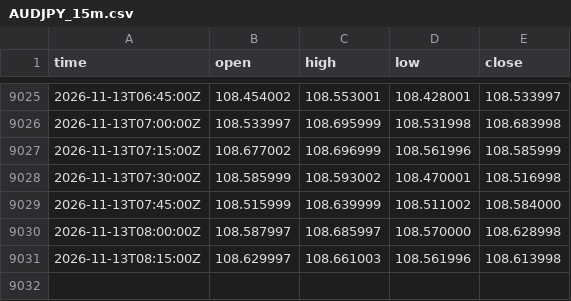
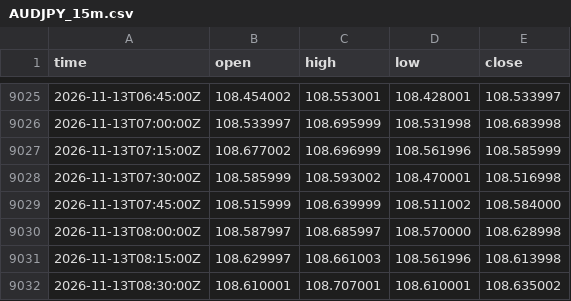
Before and after one commit to nomixio260-a11y/aifx, a CSV file: prices/AUDJPY_15m.csv, drawn as a sheet; only a part is shown, gaps mark what is left out.

```diff
--- a/prices/AUDJPY_15m.csv
+++ b/prices/AUDJPY_15m.csv
@@ -9031 +9031,2 @@ time,open,high,low,close
 2026-11-13T08:15:00Z,108.629997,108.661003,108.561996,108.613998
+2026-11-13T08:30:00Z,108.610001,108.707001,108.610001,108.635002
```
Also changed, not shown: prices/AUDUSD_15m.csv, prices/EURJPY_15m.csv, 6 other files.
